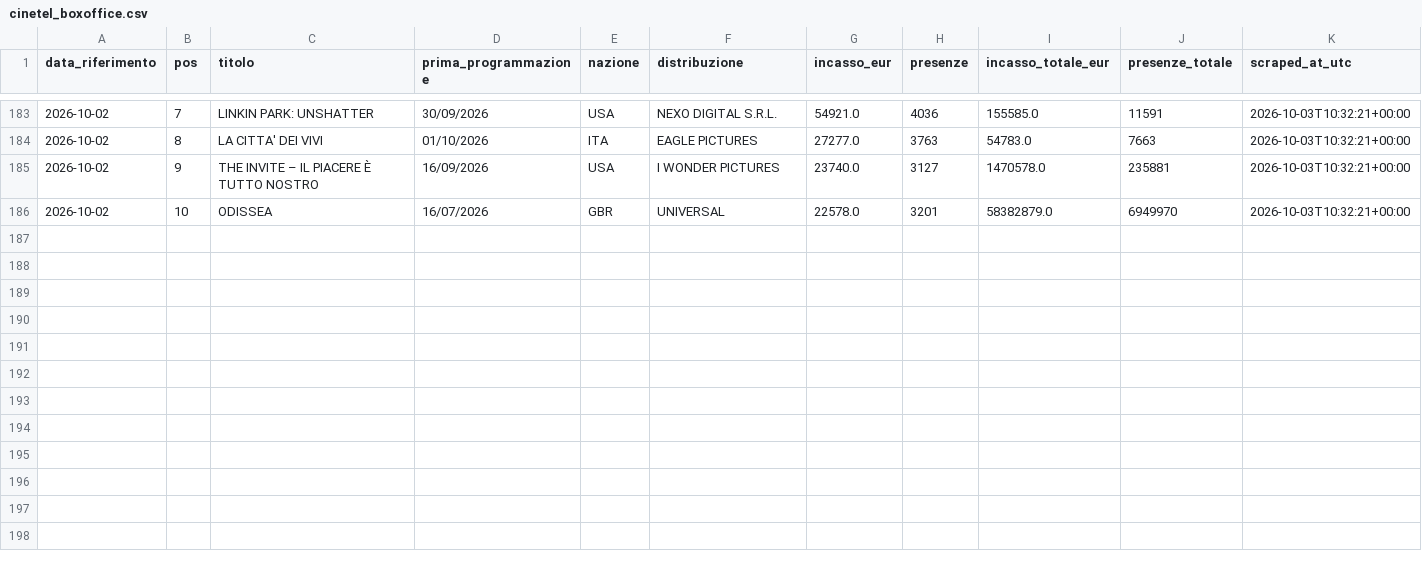
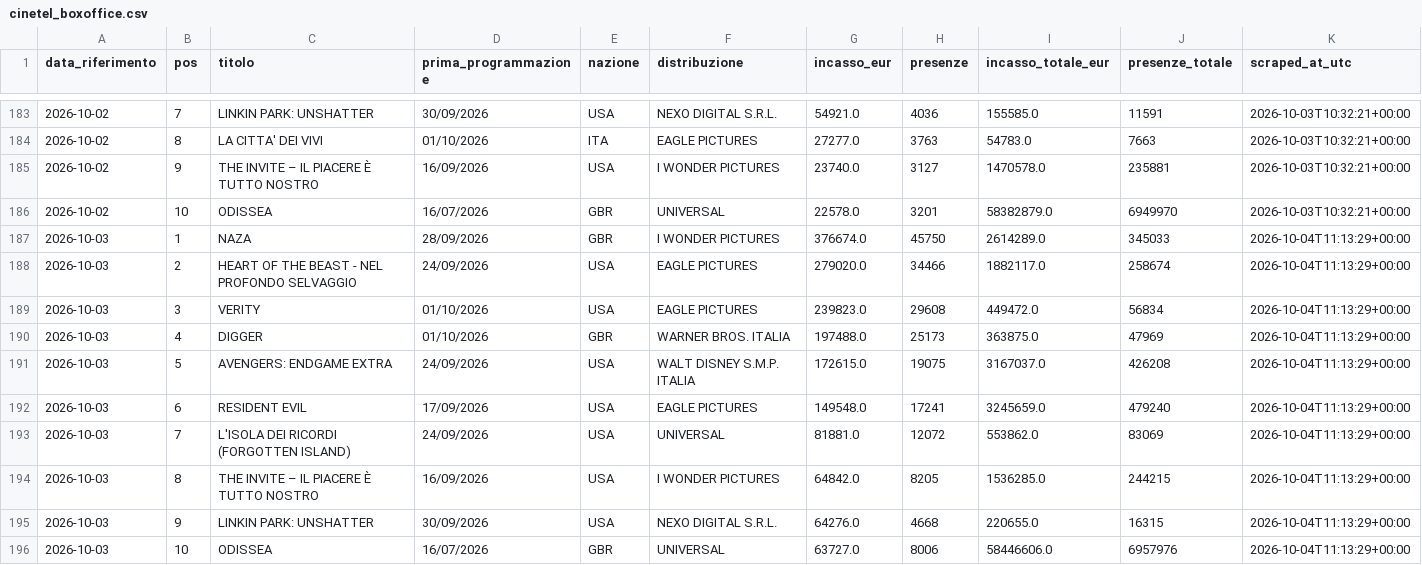
Before and after one commit to gniola/Cinetel-Scraper, a CSV file: data/cinetel_boxoffice.csv, drawn as a sheet; only a part is shown, gaps mark what is left out; the diff names each change by its address in the sheet, - before the commit and + after, or states it on an @@ line.

```diff
--- a/data/cinetel_boxoffice.csv
+++ b/data/cinetel_boxoffice.csv
+row 187: 2026-10-03 | 1 | NAZA | 28/09/2026 | GBR | I WONDER PICTURES | 376674.0 | 45750 | 2614289.0 | 345033 | 2026-10-04T11:13:29+00:00
+row 188: 2026-10-03 | 2 | HEART OF THE BEAST - NEL PROFONDO SELVAGGIO | 24/09/2026 | USA | EAGLE PICTURES | 279020.0 | 34466 | 1882117.0 | 258674 | 2026-10-04T11:13:29+00:00
+row 189: 2026-10-03 | 3 | VERITY | 01/10/2026 | USA | EAGLE PICTURES | 239823.0 | 29608 | 449472.0 | 56834 | 2026-10-04T11:13:29+00:00
+row 190: 2026-10-03 | 4 | DIGGER | 01/10/2026 | GBR | WARNER BROS. ITALIA | 197488.0 | 25173 | 363875.0 | 47969 | 2026-10-04T11:13:29+00:00
+row 191: 2026-10-03 | 5 | AVENGERS: ENDGAME EXTRA | 24/09/2026 | USA | WALT DISNEY S.M.P. ITALIA | 172615.0 | 19075 | 3167037.0 | 426208 | 2026-10-04T11:13:29+00:00
+row 192: 2026-10-03 | 6 | RESIDENT EVIL | 17/09/2026 | USA | EAGLE PICTURES | 149548.0 | 17241 | 3245659.0 | 479240 | 2026-10-04T11:13:29+00:00
+row 193: 2026-10-03 | 7 | L'ISOLA DEI RICORDI (FORGOTTEN ISLAND) | 24/09/2026 | USA | UNIVERSAL | 81881.0 | 12072 | 553862.0 | 83069 | 2026-10-04T11:13:29+00:00
+row 194: 2026-10-03 | 8 | THE INVITE – IL PIACERE È TUTTO NOSTRO | 16/09/2026 | USA | I WONDER PICTURES | 64842.0 | 8205 | 1536285.0 | 244215 | 2026-10-04T11:13:29+00:00
+row 195: 2026-10-03 | 9 | LINKIN PARK: UNSHATTER | 30/09/2026 | USA | NEXO DIGITAL S.R.L. | 64276.0 | 4668 | 220655.0 | 16315 | 2026-10-04T11:13:29+00:00
+row 196: 2026-10-03 | 10 | ODISSEA | 16/07/2026 | GBR | UNIVERSAL | 63727.0 | 8006 | 58446606.0 | 6957976 | 2026-10-04T11:13:29+00:00
```
Also changed, not shown: 1 other file.
